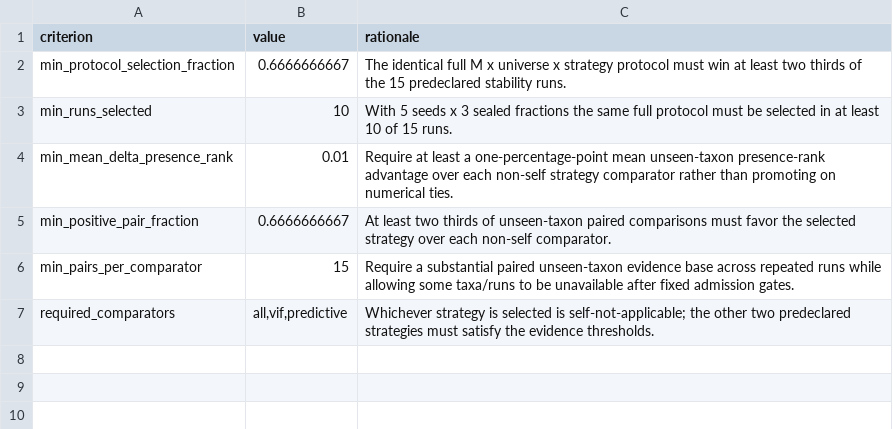
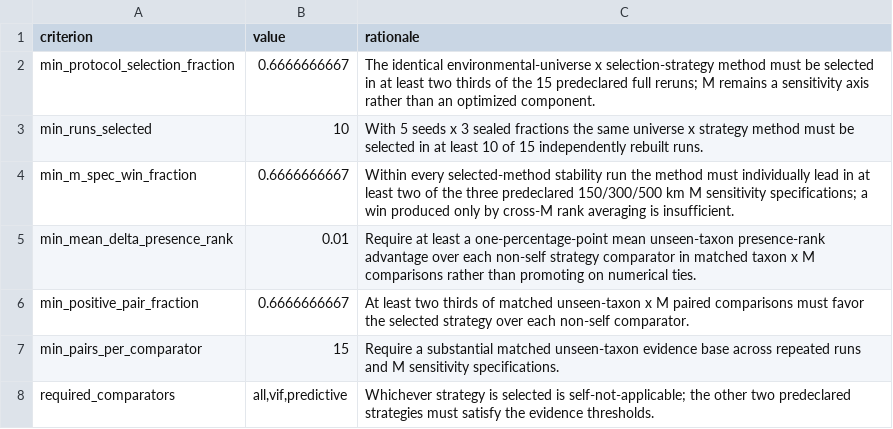
Before and after one commit to zuizui0223/sdmr, a CSV file: configs/product_a_promotion_criteria_v1.csv, drawn as a sheet.

Commit message:
Predeclare M-robust Product-A promotion criterion

```diff
--- a/configs/product_a_promotion_criteria_v1.csv
+++ b/configs/product_a_promotion_criteria_v1.csv
@@ -1,7 +1,8 @@
 criterion,value,rationale
-min_protocol_selection_fraction,0.6666666667,The identical full M x universe x strategy protocol must win at least two thirds of the 15 predeclared stability runs.
-min_runs_selected,10,With 5 seeds x 3 sealed fractions the same full protocol must be selected in at least 10 of 15 runs.
-min_mean_delta_presence_rank,0.01,Require at least a one-percentage-point mean unseen-taxon presence-rank advantage over each non-self strategy comparator rather than promoting on numerical ties.
-min_positive_pair_fraction,0.6666666667,At least two thirds of unseen-taxon paired comparisons must favor the selected strategy over each non-self comparator.
-min_pairs_per_comparator,15,Require a substantial paired unseen-taxon evidence base across repeated runs while allowing some taxa/runs to be unavailable after fixed admission gates.
+min_protocol_selection_fraction,0.6666666667,The identical environmental-universe x selection-strategy method must be selected in at least two thirds of the 15 predeclared full reruns; M remains a sensitivity axis rather than an optimized component.
+min_runs_selected,10,With 5 seeds x 3 sealed fractions the same universe x strategy method must be selected in at least 10 of 15 independently rebuilt runs.
+min_m_spec_win_fraction,0.6666666667,Within every selected-method stability run the method must individually lead in at least two of the three predeclared 150/300/500 km M sensitivity specifications; a win produced only by cross-M rank averaging is insufficient.
+min_mean_delta_presence_rank,0.01,Require at least a one-percentage-point mean unseen-taxon presence-rank advantage over each non-self strategy comparator in matched taxon x M comparisons rather than promoting on numerical ties.
+min_positive_pair_fraction,0.6666666667,At least two thirds of matched unseen-taxon x M paired comparisons must favor the selected strategy over each non-self comparator.
+min_pairs_per_comparator,15,Require a substantial matched unseen-taxon evidence base across repeated runs and M sensitivity specifications.
 required_comparators,"all,vif,predictive",Whichever strategy is selected is self-not-applicable; the other two predeclared strategies must satisfy the evidence thresholds.
```
